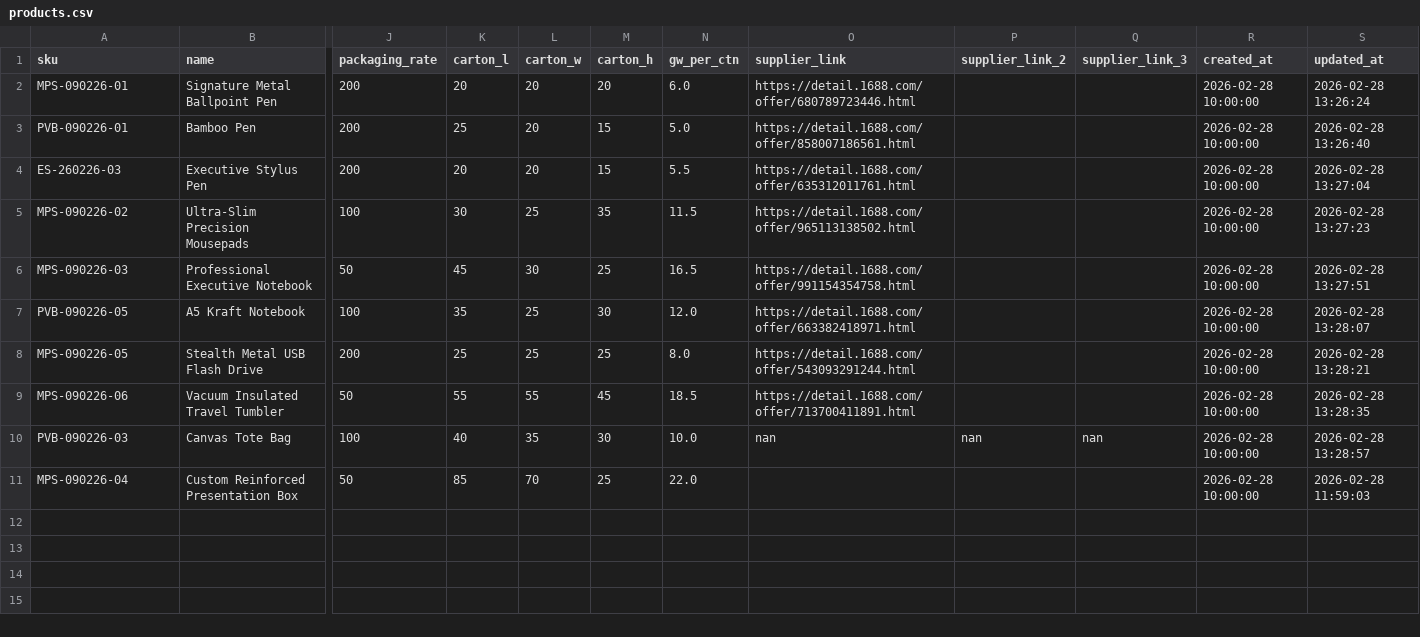
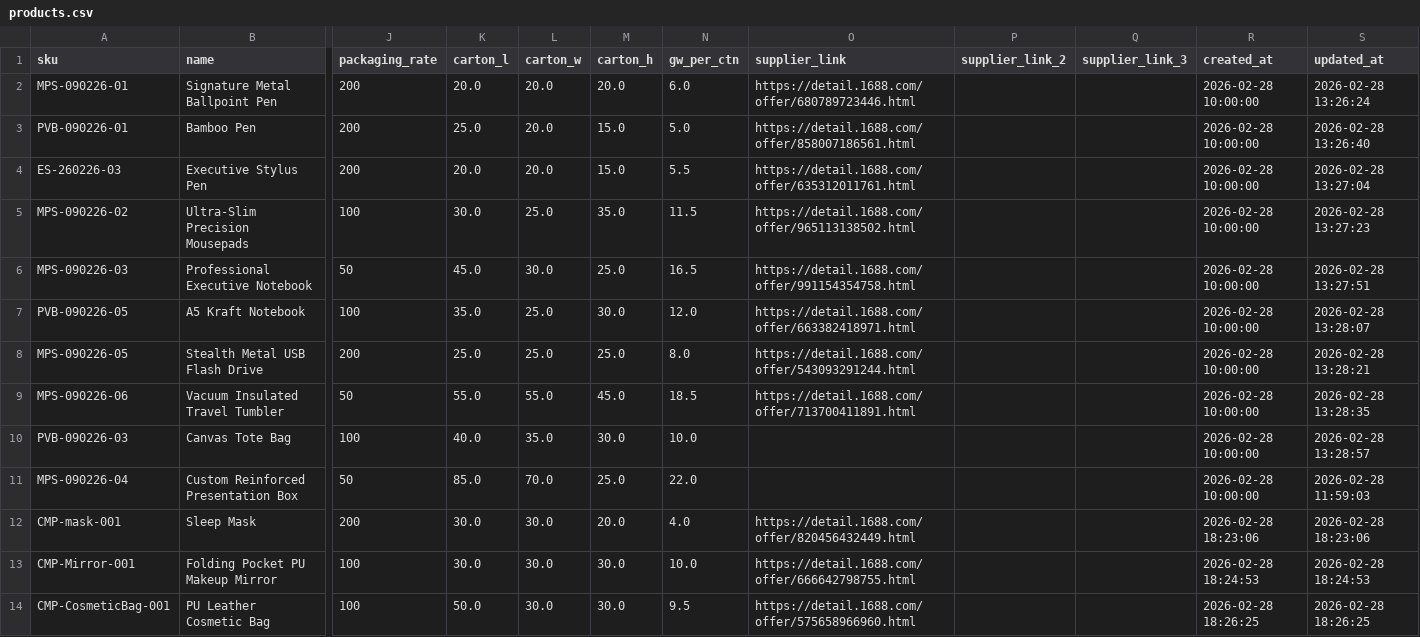
Before and after one commit to umekingcn-source/um-sales-engine, a CSV file: data/products.csv, drawn as a sheet; only a part is shown, gaps mark what is left out; rows hold the shown columns only; the diff covers the shown part only; the diff names each change by its address in the sheet, - before the commit and + after, or states it on an @@ line.

```diff
--- a/data/products.csv
+++ b/data/products.csv
-K2 (carton_l): 20
+K2 (carton_l): 20.0
-L2:L4 (carton_w): 20
+L2:L4 (carton_w): 20.0
-M2 (carton_h): 20
+M2 (carton_h): 20.0
-K3 (carton_l): 25
+K3 (carton_l): 25.0
-M3:M4 (carton_h): 15
+M3:M4 (carton_h): 15.0
-K4 (carton_l): 20
+K4 (carton_l): 20.0
-K5 (carton_l): 30
+K5 (carton_l): 30.0
-L5 (carton_w): 25
+L5 (carton_w): 25.0
-M5 (carton_h): 35
+M5 (carton_h): 35.0
-K6 (carton_l): 45
+K6 (carton_l): 45.0
-L6 (carton_w): 30
+L6 (carton_w): 30.0
-M6 (carton_h): 25
+M6 (carton_h): 25.0
-K7 (carton_l): 35
+K7 (carton_l): 35.0
-L7:L8 (carton_w): 25
+L7:L8 (carton_w): 25.0
-M7 (carton_h): 30
+M7 (carton_h): 30.0
-K8 (carton_l): 25
+K8 (carton_l): 25.0
-M8 (carton_h): 25
+M8 (carton_h): 25.0
-K9 (carton_l): 55
+K9 (carton_l): 55.0
-L9 (carton_w): 55
+L9 (carton_w): 55.0
-M9 (carton_h): 45
+M9 (carton_h): 45.0
-K10 (carton_l): 40
+K10 (carton_l): 40.0
-L10 (carton_w): 35
+L10 (carton_w): 35.0
-M10 (carton_h): 30
+M10 (carton_h): 30.0
-O10 (supplier_link): nan
+O10 (supplier_link): (empty)
-P10 (supplier_link_2): nan
+P10 (supplier_link_2): (empty)
-Q10 (supplier_link_3): nan
+Q10 (supplier_link_3): (empty)
-K11 (carton_l): 85
+K11 (carton_l): 85.0
-L11 (carton_w): 70
+L11 (carton_w): 70.0
-M11 (carton_h): 25
+M11 (carton_h): 25.0
+row 12: CMP-mask-001 | Sleep Mask | 200 | 30.0 | 30.0 | 20.0 | 4.0 | https://detail.1688.com/offer/820456432449.html |  |  | 2026-02-28 18:23:06 | 2026-02-28 18:23:06
+row 13: CMP-Mirror-001 | Folding Pocket PU Makeup Mirror | 100 | 30.0 | 30.0 | 30.0 | 10.0 | https://detail.1688.com/offer/666642798755.html |  |  | 2026-02-28 18:24:53 | 2026-02-28 18:24:53
+row 14: CMP-CosmeticBag-001 | PU Leather Cosmetic Bag | 100 | 50.0 | 30.0 | 30.0 | 9.5 | https://detail.1688.com/offer/575658966960.html |  |  | 2026-02-28 18:26:25 | 2026-02-28 18:26:25
```
Also changed, not shown: 4 added rows elsewhere in this file, 8 other files.
